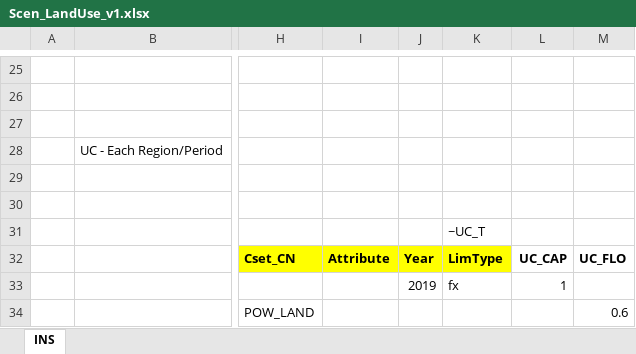
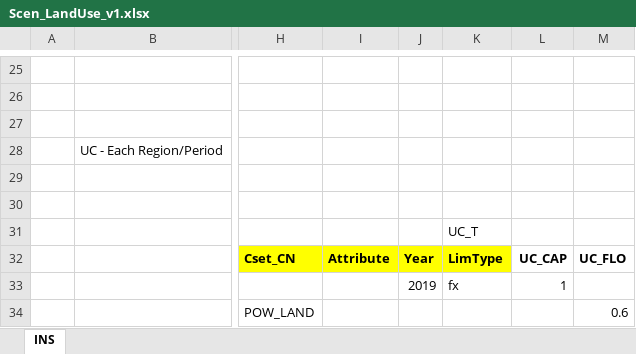
Before and after one commit to MaREI-EPMG/times-ireland-model, an Excel workbook: SuppXLS/Scen_LandUse_v1.xlsx, sheet INS, drawn as a sheet; only a part is shown, gaps mark what is left out; values as stored, in another font and other column widths than the file's, no borders; the diff names each change by its address in the sheet, - before the commit and + after, or states it on an @@ line.

Commit message:
Update Scen_LandUse_v1.xlsx

```diff
--- a/SuppXLS/Scen_LandUse_v1.xlsx (sheet INS)
+++ b/SuppXLS/Scen_LandUse_v1.xlsx (sheet INS)
-K31: ~UC_T
+K31: UC_T
```
